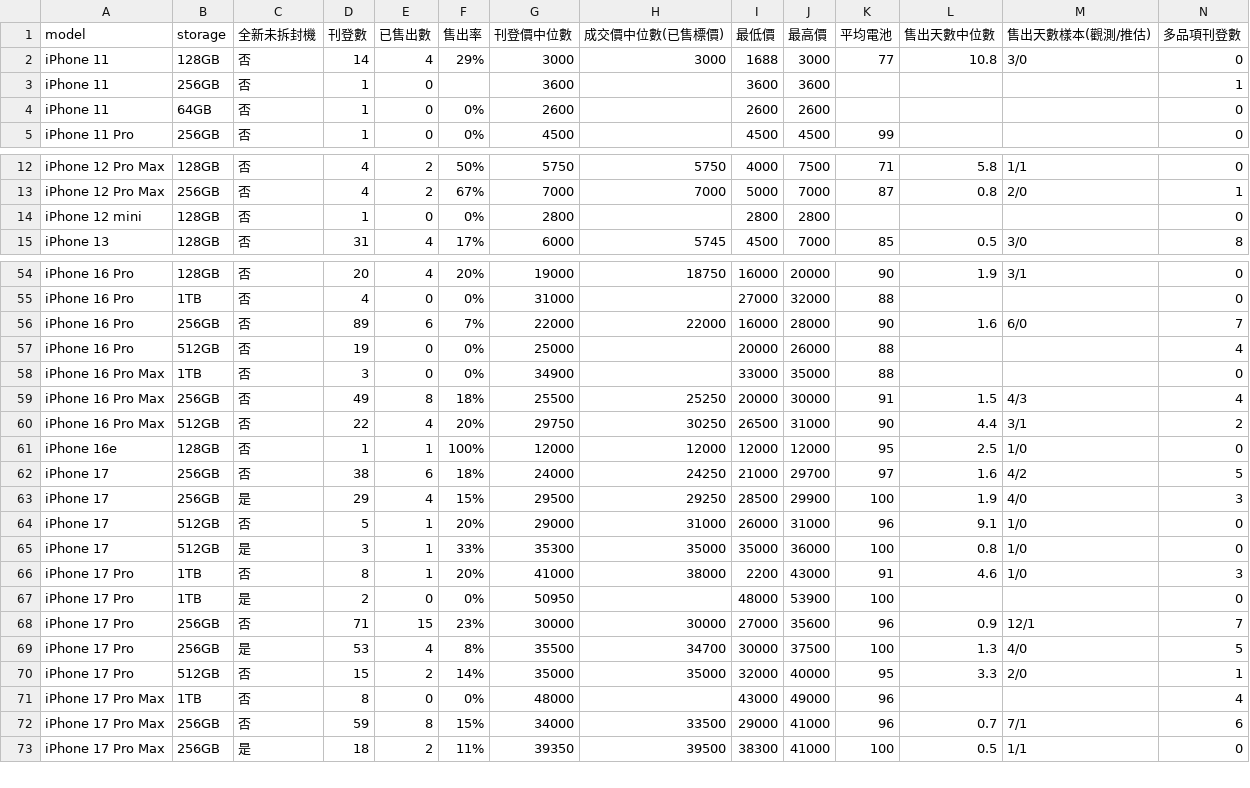
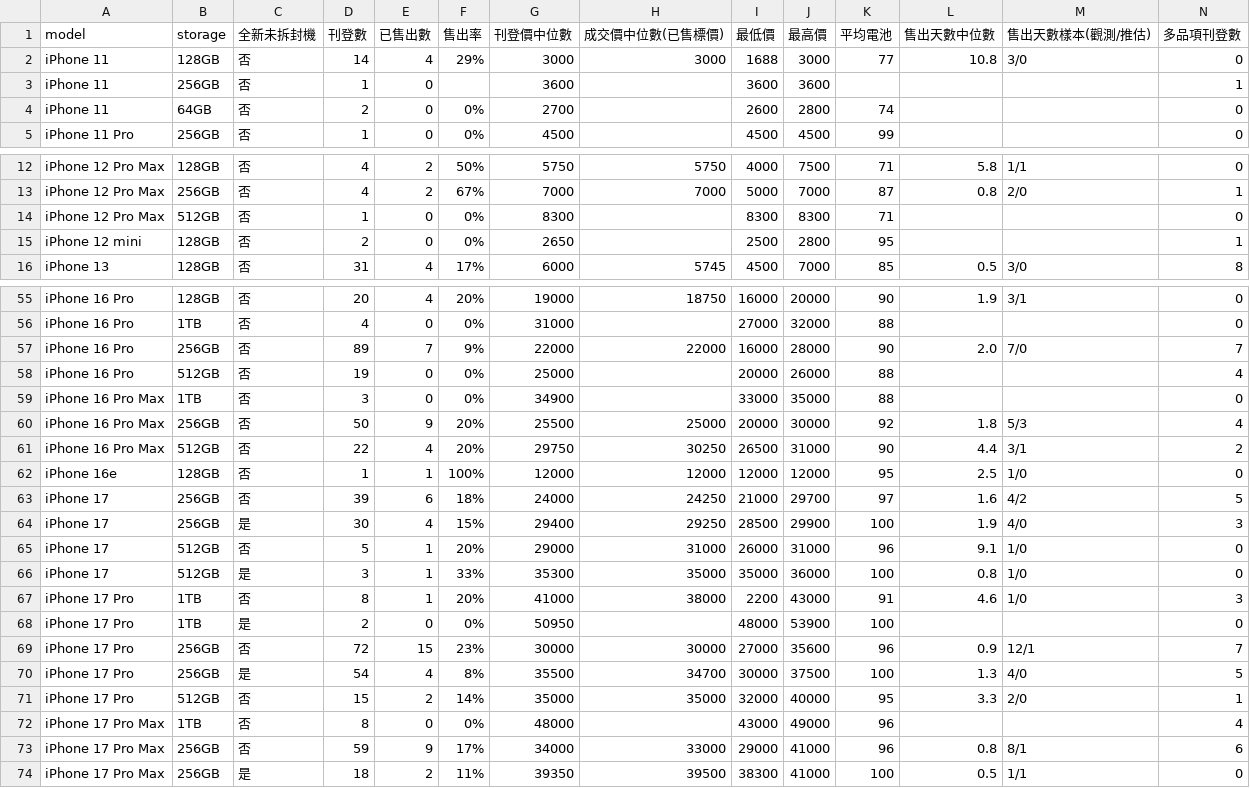
Before and after one commit to iPliny/ptt-iphone-tracker, a CSV file: data/market_summary.csv, drawn as a sheet; only a part is shown, gaps mark what is left out; the diff covers the shown part only.

```diff
--- a/data/market_summary.csv
+++ b/data/market_summary.csv
@@ -3,3 +3,3 @@ iPhone 11,128GB,否,14,4,29%,3000,3000,1688,3000,77,10.8,3/0,0
 iPhone 11,256GB,否,1,0,,3600,,3600,3600,,,,1
-iPhone 11,64GB,否,1,0,0%,2600,,2600,2600,,,,0
+iPhone 11,64GB,否,2,0,0%,2700,,2600,2800,74,,,0
 iPhone 11 Pro,256GB,否,1,0,0%,4500,,4500,4500,99,,,0
@@ -13,3 +13,4 @@ iPhone 12 Pro Max,128GB,否,4,2,50%,5750,5750,4000,7500,71,5.8,1/1,0
 iPhone 12 Pro Max,256GB,否,4,2,67%,7000,7000,5000,7000,87,0.8,2/0,1
-iPhone 12 mini,128GB,否,1,0,0%,2800,,2800,2800,,,,0
+iPhone 12 Pro Max,512GB,否,1,0,0%,8300,,8300,8300,71,,,0
+iPhone 12 mini,128GB,否,2,0,0%,2650,,2500,2800,95,,,1
 iPhone 13,128GB,否,31,4,17%,6000,5745,4500,7000,85,0.5,3/0,8
@@ -55,10 +56,10 @@ iPhone 16 Pro,128GB,否,20,4,20%,19000,18750,16000,20000,90,1.9,3/1,0
 iPhone 16 Pro,1TB,否,4,0,0%,31000,,27000,32000,88,,,0
-iPhone 16 Pro,256GB,否,89,6,7%,22000,22000,16000,28000,90,1.6,6/0,7
+iPhone 16 Pro,256GB,否,89,7,9%,22000,22000,16000,28000,90,2.0,7/0,7
 iPhone 16 Pro,512GB,否,19,0,0%,25000,,20000,26000,88,,,4
 iPhone 16 Pro Max,1TB,否,3,0,0%,34900,,33000,35000,88,,,0
-iPhone 16 Pro Max,256GB,否,49,8,18%,25500,25250,20000,30000,91,1.5,4/3,4
+iPhone 16 Pro Max,256GB,否,50,9,20%,25500,25000,20000,30000,92,1.8,5/3,4
 iPhone 16 Pro Max,512GB,否,22,4,20%,29750,30250,26500,31000,90,4.4,3/1,2
 iPhone 16e,128GB,否,1,1,100%,12000,12000,12000,12000,95,2.5,1/0,0
-iPhone 17,256GB,否,38,6,18%,24000,24250,21000,29700,97,1.6,4/2,5
-iPhone 17,256GB,是,29,4,15%,29500,29250,28500,29900,100,1.9,4/0,3
+iPhone 17,256GB,否,39,6,18%,24000,24250,21000,29700,97,1.6,4/2,5
+iPhone 17,256GB,是,30,4,15%,29400,29250,28500,29900,100,1.9,4/0,3
 iPhone 17,512GB,否,5,1,20%,29000,31000,26000,31000,96,9.1,1/0,0
@@ -67,7 +68,7 @@ iPhone 17 Pro,1TB,否,8,1,20%,41000,38000,2200,43000,91,4.6,1/0,3
 iPhone 17 Pro,1TB,是,2,0,0%,50950,,48000,53900,100,,,0
-iPhone 17 Pro,256GB,否,71,15,23%,30000,30000,27000,35600,96,0.9,12/1,7
-iPhone 17 Pro,256GB,是,53,4,8%,35500,34700,30000,37500,100,1.3,4/0,5
+iPhone 17 Pro,256GB,否,72,15,23%,30000,30000,27000,35600,96,0.9,12/1,7
+iPhone 17 Pro,256GB,是,54,4,8%,35500,34700,30000,37500,100,1.3,4/0,5
 iPhone 17 Pro,512GB,否,15,2,14%,35000,35000,32000,40000,95,3.3,2/0,1
 iPhone 17 Pro Max,1TB,否,8,0,0%,48000,,43000,49000,96,,,4
-iPhone 17 Pro Max,256GB,否,59,8,15%,34000,33500,29000,41000,96,0.7,7/1,6
+iPhone 17 Pro Max,256GB,否,59,9,17%,34000,33000,29000,41000,96,0.8,8/1,6
 iPhone 17 Pro Max,256GB,是,18,2,11%,39350,39500,38300,41000,100,0.5,1/1,0
```
Also changed, not shown: 26 edited cells elsewhere in this file, data/events.csv, data/multi_items.csv, 3 other files.
